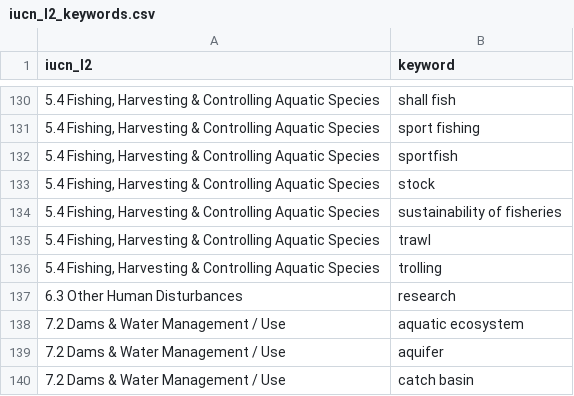
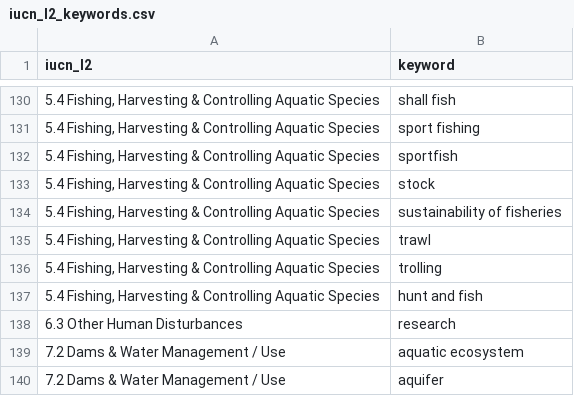
Before and after one commit to ennsjoe/salmon_management_domains_compendium, a CSV file: iucn_l2_keywords.csv, drawn as a sheet; only a part is shown, gaps mark what is left out; the shorter side is filled out with more unchanged rows.

Commit message:
Revised keywords

```diff
--- a/iucn_l2_keywords.csv
+++ b/iucn_l2_keywords.csv
@@ -136,2 +136,3 @@
 "5.4 Fishing, Harvesting & Controlling Aquatic Species",trolling
+"5.4 Fishing, Harvesting & Controlling Aquatic Species",hunt and fish
 6.3 Other Human Disturbances,research
```
Also changed, not shown: governance_keywords.csv.
